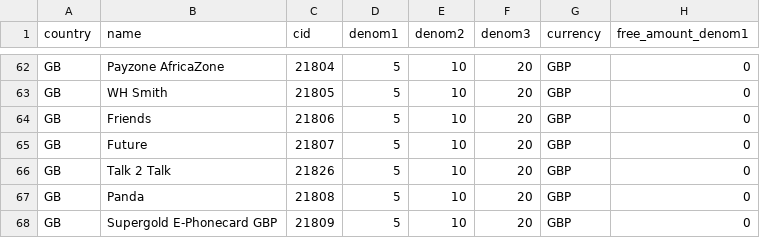
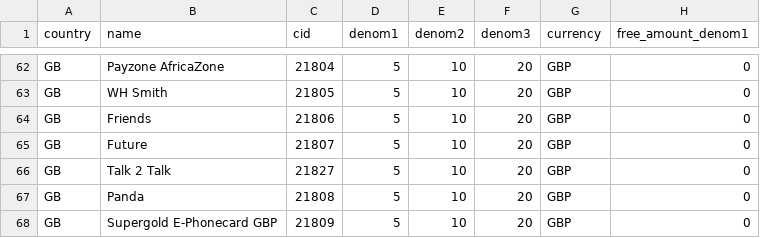
Before and after one commit to imansoltani/UniversalIDT, a CSV file: app/Resources/Import/CSV/products.csv, drawn as a sheet; only a part is shown, gaps mark what is left out.

```diff
--- a/app/Resources/Import/CSV/products.csv
+++ b/app/Resources/Import/CSV/products.csv
@@ -65,3 +65,3 @@ GB,Friends,21806,5,10,20,GBP,0
 GB,Future,21807,5,10,20,GBP,0
-GB,Talk 2 Talk,21826,5,10,20,GBP,0
+GB,Talk 2 Talk,21827,5,10,20,GBP,0
 GB,Panda,21808,5,10,20,GBP,0
```
Also changed, not shown: app/Resources/Import/CSV/access_numbers.csv, 1 other file.
